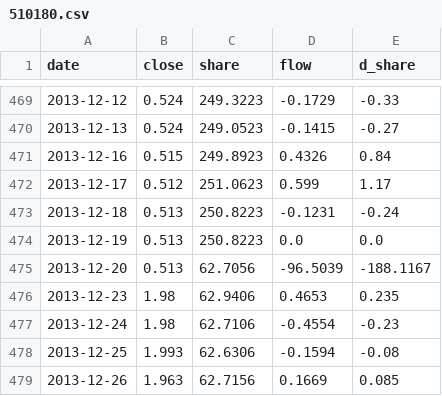
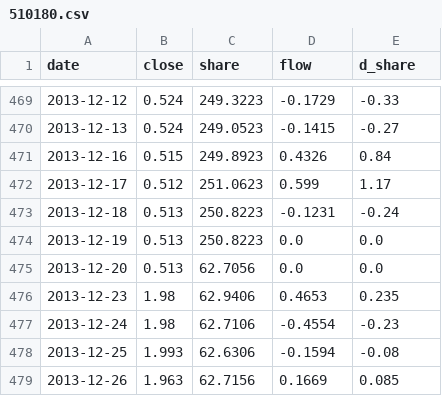
Before and after one commit to zhwxp/share-trace, a CSV file: data/etf/510180.csv, drawn as a sheet; only a part is shown, gaps mark what is left out.

Commit message:
补登记 13 个份额折算日：这些日子被算成假申赎，造出 12 条假信号
判据：份额比值 r 与次日价格比值互为倒数（折算按 1/r 调价），当天价格基本不动。
510180/510210/510500/512000/512010/512170/512480/512690/512710/512760/512800/515050/515880，
合计假 flow 约 1720 亿元，其中 526 亿（515880 2026-07-03）、245 亿（515050、512000）最显眼。

- ingest.SPLIT_DATES 补全，重导不会再算错；
- data/ 里 13 行 ETF 的 flow/d_share 归零，16 行相关指数的聚合列重算；
- 事件重算 404 → 392，受影响的 105 条事件重排了 rank；指数 flow 与成分合计逐行对平。

```diff
--- a/data/etf/510180.csv
+++ b/data/etf/510180.csv
@@ -474,3 +474,3 @@ date,close,share,flow,d_share
 2013-12-19,0.513,250.8223,0.0,0.0
-2013-12-20,0.513,62.7056,-96.5039,-188.1167
+2013-12-20,0.513,62.7056,0.0,0.0
 2013-12-23,1.98,62.9406,0.4653,0.235
```
Also changed, not shown: data/etf/510500.csv, data/etf/512000.csv, 26 other files.
